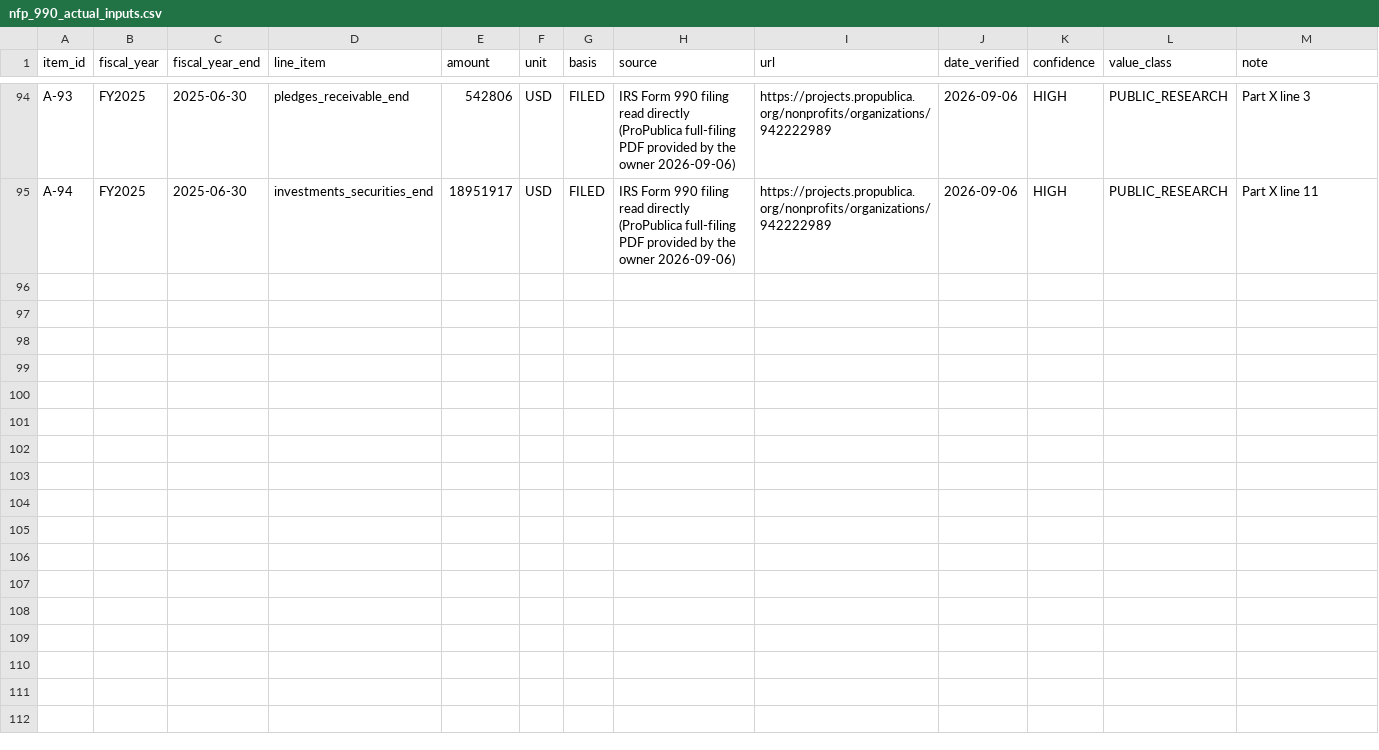
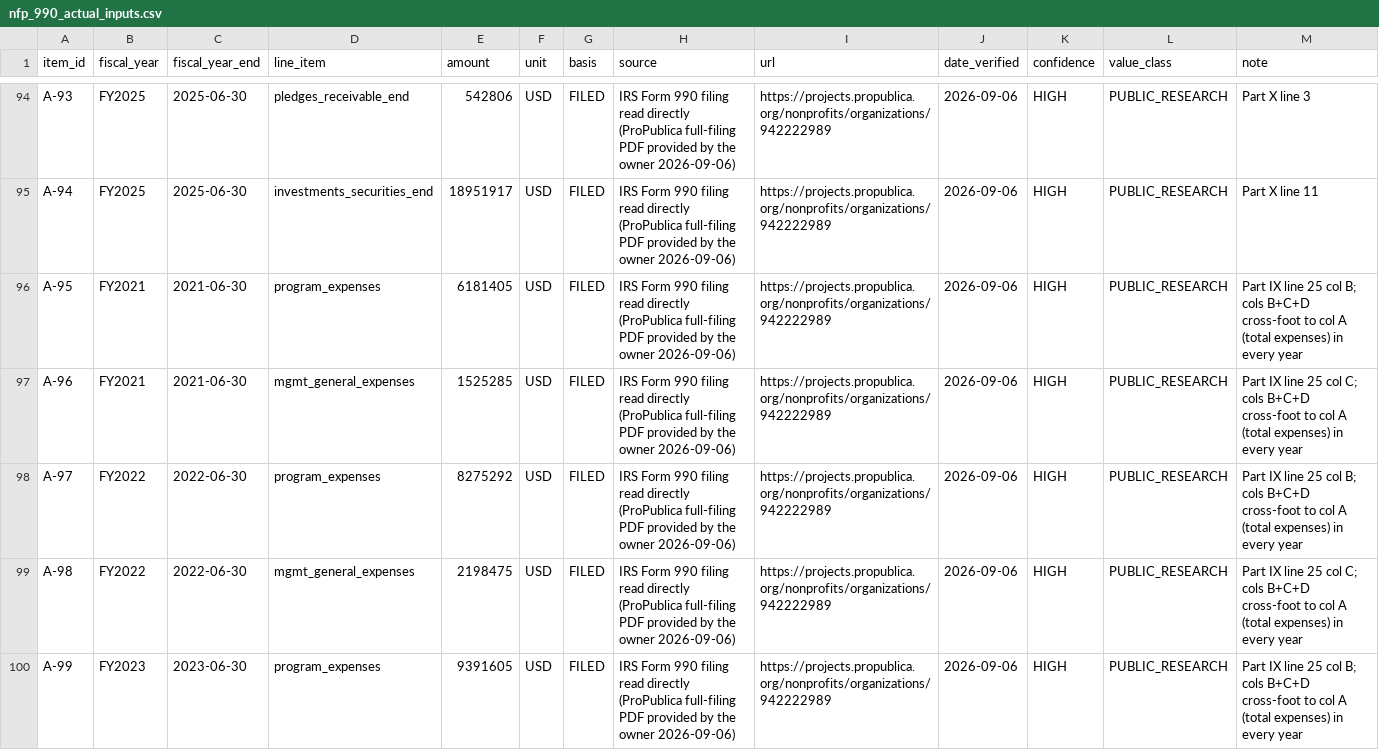
Before and after one commit to jessiesfaith/Finance-ML, a CSV file: data/nfp/nfp_990_actual_inputs.csv, drawn as a sheet; only a part is shown, gaps mark what is left out; the diff covers the shown part only.

```diff
--- a/data/nfp/nfp_990_actual_inputs.csv
+++ b/data/nfp/nfp_990_actual_inputs.csv
@@ -95 +95,6 @@ A-93,FY2025,2025-06-30,pledges_receivable_end,542806,USD,FILED,IRS Form 990 fili
 A-94,FY2025,2025-06-30,investments_securities_end,18951917,USD,FILED,IRS Form 990 filing read directly (ProPublica full-filing PDF provided by the owner 2026-09-06),https://projects.propublica.org/nonprofits/organizations/942222989,2026-09-06,HIGH,PUBLIC_RESEARCH,Part X line 11
+A-95,FY2021,2021-06-30,program_expenses,6181405,USD,FILED,IRS Form 990 filing read directly (ProPublica full-filing PDF provided by the owner 2026-09-06),https://projects.propublica.org/nonprofits/organizations/942222989,2026-09-06,HIGH,PUBLIC_RESEARCH,Part IX line 25 col B; cols B+C+D cross-foot to col A (total expenses) in every year
+A-96,FY2021,2021-06-30,mgmt_general_expenses,1525285,USD,FILED,IRS Form 990 filing read directly (ProPublica full-filing PDF provided by the owner 2026-09-06),https://projects.propublica.org/nonprofits/organizations/942222989,2026-09-06,HIGH,PUBLIC_RESEARCH,Part IX line 25 col C; cols B+C+D cross-foot to col A (total expenses) in every year
+A-97,FY2022,2022-06-30,program_expenses,8275292,USD,FILED,IRS Form 990 filing read directly (ProPublica full-filing PDF provided by the owner 2026-09-06),https://projects.propublica.org/nonprofits/organizations/942222989,2026-09-06,HIGH,PUBLIC_RESEARCH,Part IX line 25 col B; cols B+C+D cross-foot to col A (total expenses) in every year
+A-98,FY2022,2022-06-30,mgmt_general_expenses,2198475,USD,FILED,IRS Form 990 filing read directly (ProPublica full-filing PDF provided by the owner 2026-09-06),https://projects.propublica.org/nonprofits/organizations/942222989,2026-09-06,HIGH,PUBLIC_RESEARCH,Part IX line 25 col C; cols B+C+D cross-foot to col A (total expenses) in every year
+A-99,FY2023,2023-06-30,program_expenses,9391605,USD,FILED,IRS Form 990 filing read directly (ProPublica full-filing PDF provided by the owner 2026-09-06),https://projects.propublica.org/nonprofits/organizations/942222989,2026-09-06,HIGH,PUBLIC_RESEARCH,Part IX line 25 col B; cols B+C+D cross-foot to col A (total expenses) in every year
```
Also changed, not shown: 5 added rows elsewhere in this file, reports/nfp_990_actuals.csv, reports/nfp_990_ratio_actuals.csv, 23 other files.
